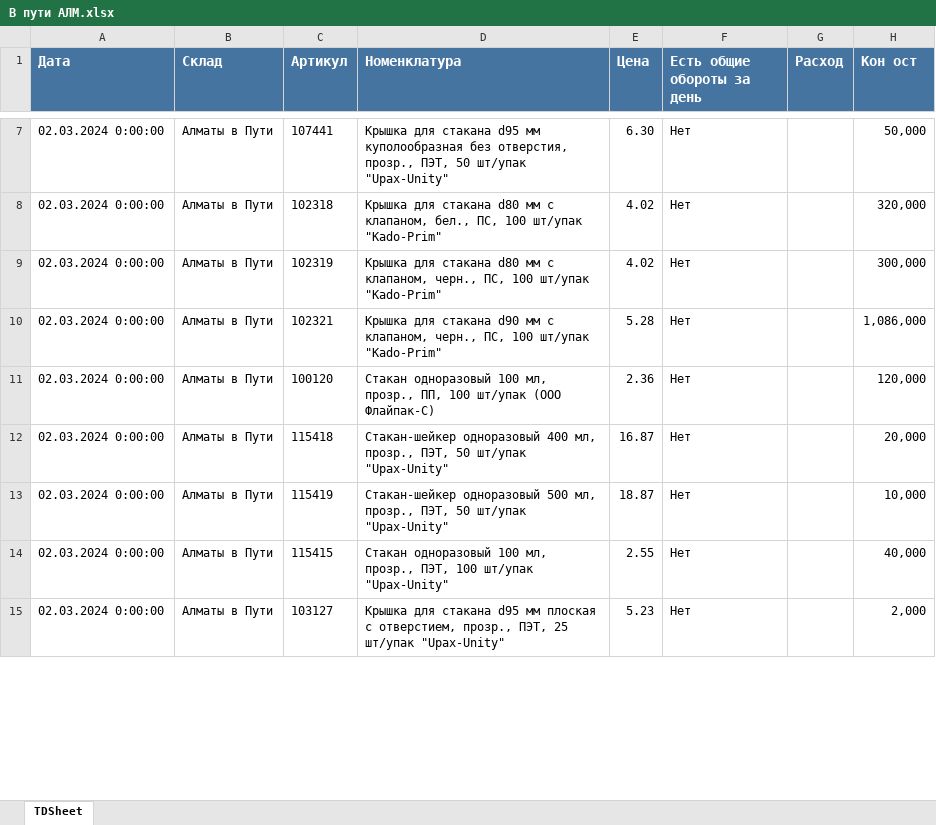
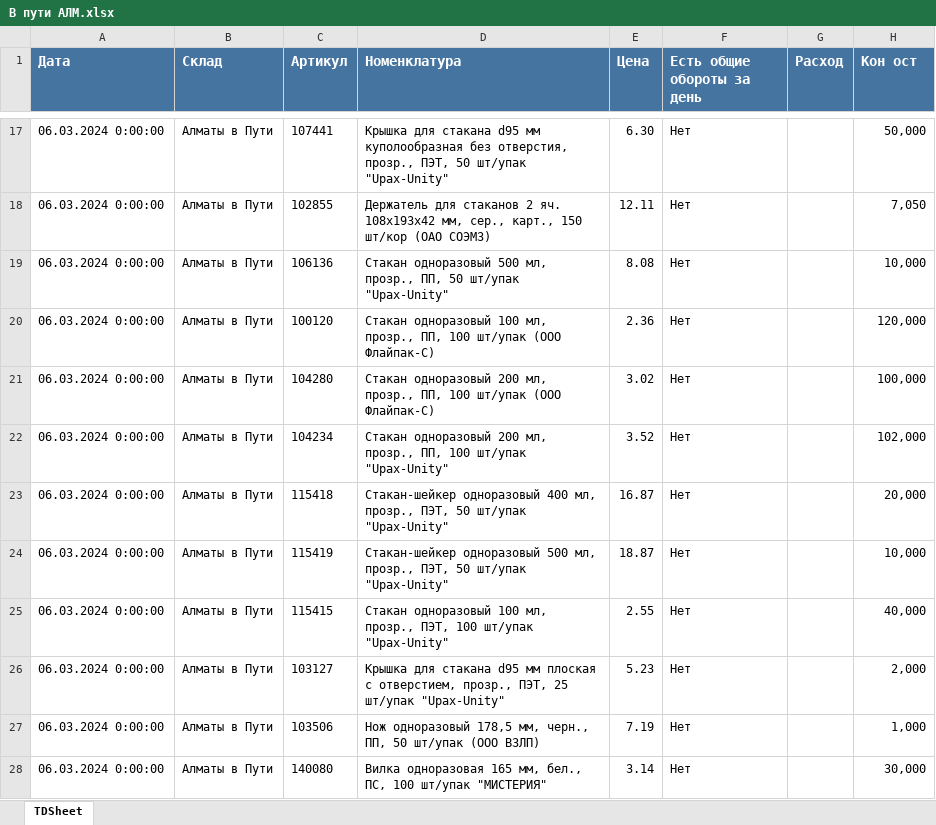
Before and after one commit to killri/ASIA-STOCKS, an Excel workbook: data/В пути АЛМ.xlsx, sheet TDSheet, drawn as a sheet; only a part is shown, gaps mark what is left out; values as stored, in another font and other column widths than the file's, no borders; charts and pictures not drawn; removed rows and columns are numbered as before the commit, all else as after; the diff covers the shown part only; the diff names each change by its address in the sheet, - before the commit and + after, or states it on an @@ line.

```diff
--- a/data/В пути АЛМ.xlsx (sheet TDSheet)
+++ b/data/В пути АЛМ.xlsx (sheet TDSheet)
-A17 (Дата): 02.03.2024 0:00:00
+A17 (Дата): 06.03.2024 0:00:00
-row 8: 02.03.2024 0:00:00 | Алматы в Пути | 102318 | Крышка для стакана d80 мм с клапаном, бел., ПС, 100 шт/упак "Kado-Prim" | 4.02 | Нет |  | 320,000
-row 9: 02.03.2024 0:00:00 | Алматы в Пути | 102319 | Крышка для стакана d80 мм с клапаном, черн., ПС, 100 шт/упак "Kado-Prim" | 4.02 | Нет |  | 300,000
-row 10: 02.03.2024 0:00:00 | Алматы в Пути | 102321 | Крышка для стакана d90 мм с клапаном, черн., ПС, 100 шт/упак "Kado-Prim" | 5.28 | Нет |  | 1,086,000
+row 18: 06.03.2024 0:00:00 | Алматы в Пути | 102855 | Держатель для стаканов 2 яч. 108х193х42 мм, сер., карт., 150 шт/кор (ОАО СОЭМЗ) | 12.11 | Нет |  | 7,050
+row 19: 06.03.2024 0:00:00 | Алматы в Пути | 106136 | Стакан одноразовый 500 мл, прозр., ПП, 50 шт/упак "Upax-Unity" | 8.08 | Нет |  | 10,000
-A20 (Дата): 02.03.2024 0:00:00
+A20 (Дата): 06.03.2024 0:00:00
+row 21: 06.03.2024 0:00:00 | Алматы в Пути | 104280 | Стакан одноразовый 200 мл, прозр., ПП, 100 шт/упак (ООО Флайпак-С) | 3.02 | Нет |  | 100,000
+row 22: 06.03.2024 0:00:00 | Алматы в Пути | 104234 | Стакан одноразовый 200 мл, прозр., ПП, 100 шт/упак "Upax-Unity" | 3.52 | Нет |  | 102,000
-A23:A26 (Дата): 02.03.2024 0:00:00
+A23:A26 (Дата): 06.03.2024 0:00:00
+row 27: 06.03.2024 0:00:00 | Алматы в Пути | 103506 | Нож одноразовый 178,5 мм, черн., ПП, 50 шт/упак (ООО ВЗЛП) | 7.19 | Нет |  | 1,000
+row 28: 06.03.2024 0:00:00 | Алматы в Пути | 140080 | Вилка одноразовая 165 мм, бел., ПС, 100 шт/упак "МИСТЕРИЯ" | 3.14 | Нет |  | 30,000
```
Also changed, not shown: 58 added rows, 7 removed rows and 30 edited cells elsewhere in this sheet, data/В пути АСТ.xlsx, data/Остатки загрузка АСТ.xlsx, 41 other files.
